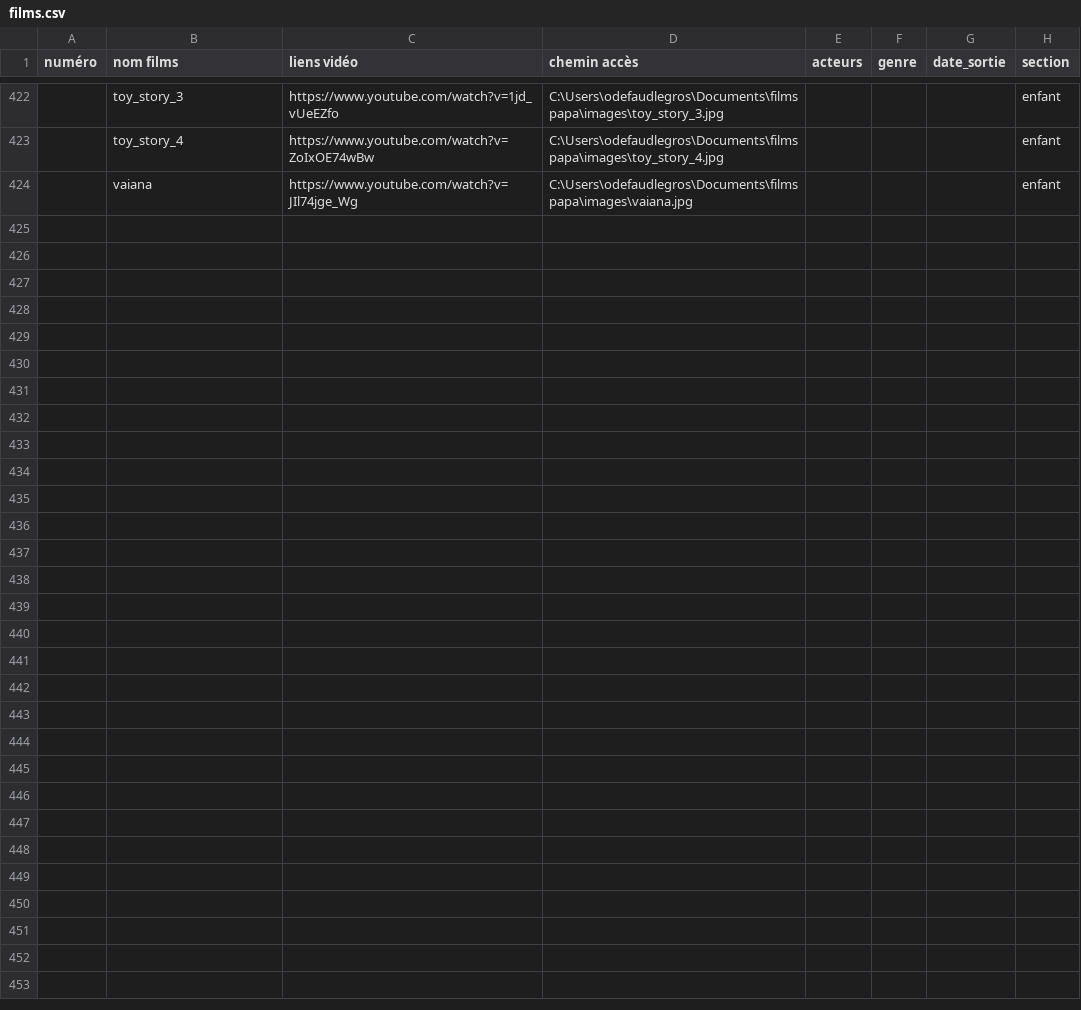
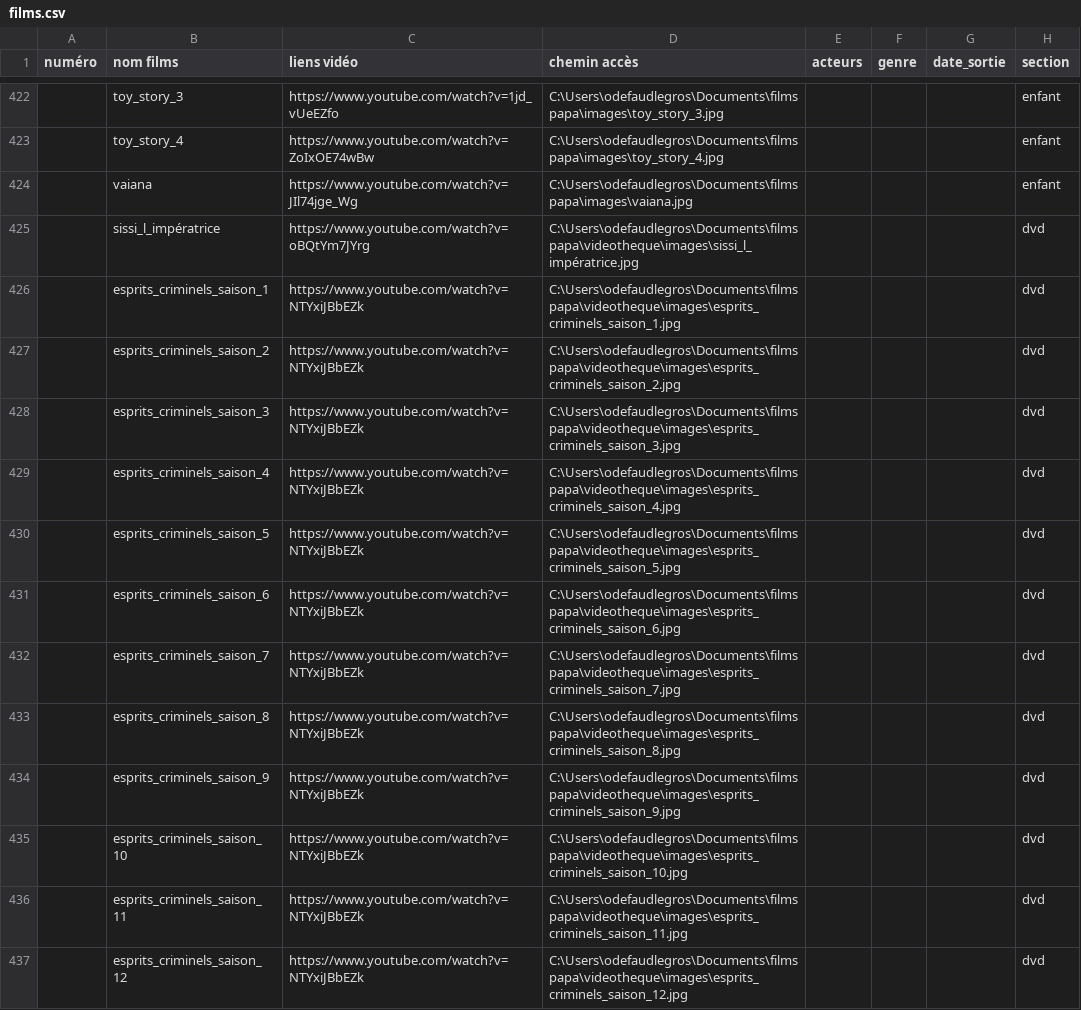
Before and after one commit to Olive97424/videotheque, a CSV file: films.csv, drawn as a sheet; only a part is shown, gaps mark what is left out; the diff covers the shown part only; the diff names each change by its address in the sheet, - before the commit and + after, or states it on an @@ line.

```diff
--- a/films.csv
+++ b/films.csv
+row 425:  | sissi_l_impératrice | https://www.youtube.com/watch?v=oBQtYm7JYrg | C:\Users\odefaudlegros\Documents\films papa\videotheque\images\sissi_l_impératrice.jpg |  |  |  | dvd
+row 426:  | esprits_criminels_saison_1 | https://www.youtube.com/watch?v=NTYxiJBbEZk | C:\Users\odefaudlegros\Documents\films papa\videotheque\images\esprits_criminels_saison_1.jpg |  |  |  | dvd
+row 427:  | esprits_criminels_saison_2 | https://www.youtube.com/watch?v=NTYxiJBbEZk | C:\Users\odefaudlegros\Documents\films papa\videotheque\images\esprits_criminels_saison_2.jpg |  |  |  | dvd
+row 428:  | esprits_criminels_saison_3 | https://www.youtube.com/watch?v=NTYxiJBbEZk | C:\Users\odefaudlegros\Documents\films papa\videotheque\images\esprits_criminels_saison_3.jpg |  |  |  | dvd
+row 429:  | esprits_criminels_saison_4 | https://www.youtube.com/watch?v=NTYxiJBbEZk | C:\Users\odefaudlegros\Documents\films papa\videotheque\images\esprits_criminels_saison_4.jpg |  |  |  | dvd
+row 430:  | esprits_criminels_saison_5 | https://www.youtube.com/watch?v=NTYxiJBbEZk | C:\Users\odefaudlegros\Documents\films papa\videotheque\images\esprits_criminels_saison_5.jpg |  |  |  | dvd
+row 431:  | esprits_criminels_saison_6 | https://www.youtube.com/watch?v=NTYxiJBbEZk | C:\Users\odefaudlegros\Documents\films papa\videotheque\images\esprits_criminels_saison_6.jpg |  |  |  | dvd
+row 432:  | esprits_criminels_saison_7 | https://www.youtube.com/watch?v=NTYxiJBbEZk | C:\Users\odefaudlegros\Documents\films papa\videotheque\images\esprits_criminels_saison_7.jpg |  |  |  | dvd
+row 433:  | esprits_criminels_saison_8 | https://www.youtube.com/watch?v=NTYxiJBbEZk | C:\Users\odefaudlegros\Documents\films papa\videotheque\images\esprits_criminels_saison_8.jpg |  |  |  | dvd
+row 434:  | esprits_criminels_saison_9 | https://www.youtube.com/watch?v=NTYxiJBbEZk | C:\Users\odefaudlegros\Documents\films papa\videotheque\images\esprits_criminels_saison_9.jpg |  |  |  | dvd
+row 435:  | esprits_criminels_saison_10 | https://www.youtube.com/watch?v=NTYxiJBbEZk | C:\Users\odefaudlegros\Documents\films papa\videotheque\images\esprits_criminels_saison_10.jpg |  |  |  | dvd
+row 436:  | esprits_criminels_saison_11 | https://www.youtube.com/watch?v=NTYxiJBbEZk | C:\Users\odefaudlegros\Documents\films papa\videotheque\images\esprits_criminels_saison_11.jpg |  |  |  | dvd
+row 437:  | esprits_criminels_saison_12 | https://www.youtube.com/watch?v=NTYxiJBbEZk | C:\Users\odefaudlegros\Documents\films papa\videotheque\images\esprits_criminels_saison_12.jpg |  |  |  | dvd
```
Also changed, not shown: 13 added rows elsewhere in this file, 27 other files.
